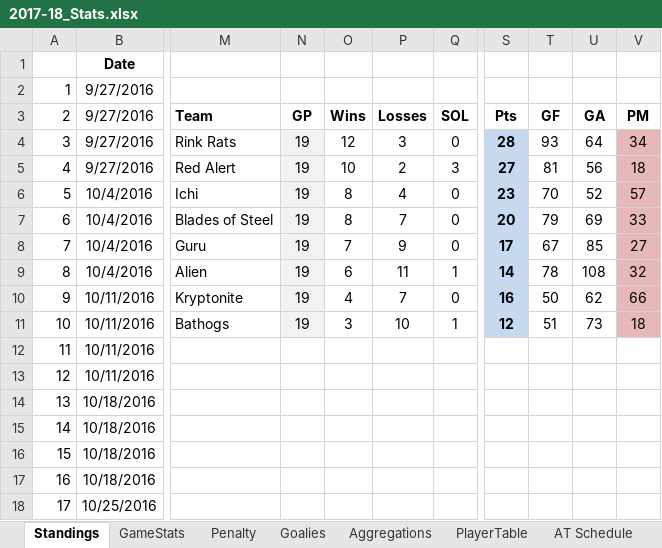
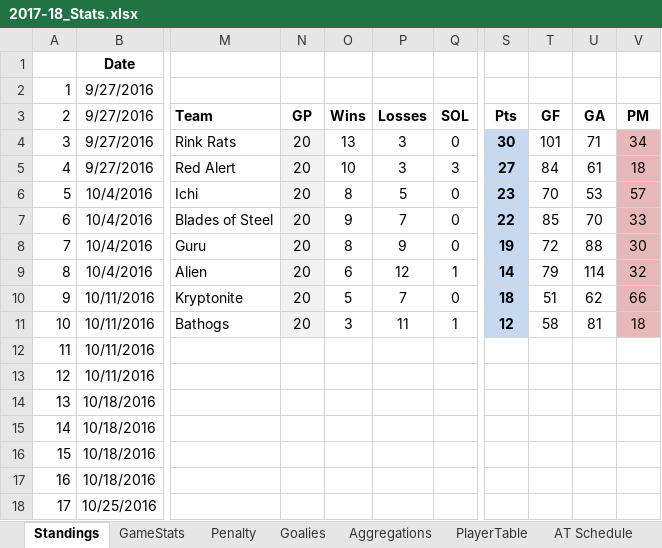
Before and after one commit to THansenite/DMAH5, an Excel workbook: 2017-18_Stats.xlsx, sheet Standings, drawn as a sheet; only a part is shown, gaps mark what is left out; values as stored, in another font and other column widths than the file's, no borders; the diff covers the shown part only; the diff names each change by its address in the sheet, - before the commit and + after, or states it on an @@ line.

```diff
--- a/2017-18_Stats.xlsx (sheet Standings)
+++ b/2017-18_Stats.xlsx (sheet Standings)
-N4:N11: 19
+N4:N11: 20
-O4: 12
+O4: 13
-S4: 28
+S4: 30
-T4: 93
+T4: 101
-U4: 64
+U4: 71
-P5: 2
+P5: 3
-T5: 81
+T5: 84
-U5: 56
+U5: 61
-P6: 4
+P6: 5
-U6: 52
+U6: 53
-O7: 8
+O7: 9
-S7: 20
+S7: 22
-T7: 79
+T7: 85
-U7: 69
+U7: 70
-O8: 7
+O8: 8
-S8: 17
+S8: 19
-T8: 67
+T8: 72
-U8: 85
+U8: 88
-V8: 27
+V8: 30
-P9: 11
+P9: 12
-T9: 78
+T9: 79
-U9: 108
+U9: 114
-O10: 4
+O10: 5
-S10: 16
+S10: 18
-T10: 50
+T10: 51
-P11: 10
+P11: 11
-T11: 51
+T11: 58
-U11: 73
+U11: 81
```
Also changed, not shown: 28 edited cells elsewhere in this sheet, sheet Career, sheet Goalies, sheet Aggregations, sheet Penalty, 2 other files.
